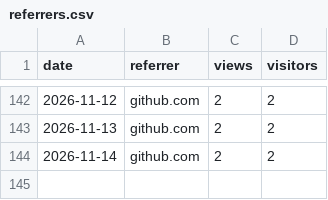
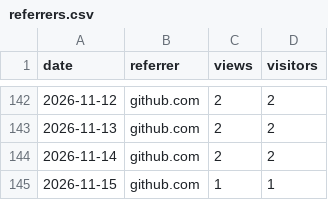
Before and after one commit to ArtemkaGoldMan/ContextSwitcher, a CSV file: referrers.csv, drawn as a sheet; only a part is shown, gaps mark what is left out; the diff names each change by its address in the sheet, - before the commit and + after, or states it on an @@ line.

```diff
--- a/referrers.csv
+++ b/referrers.csv
+row 145: 2026-11-15 | github.com | 1 | 1
```
Also changed, not shown: clones.csv, downloads.csv, 4 other files.
